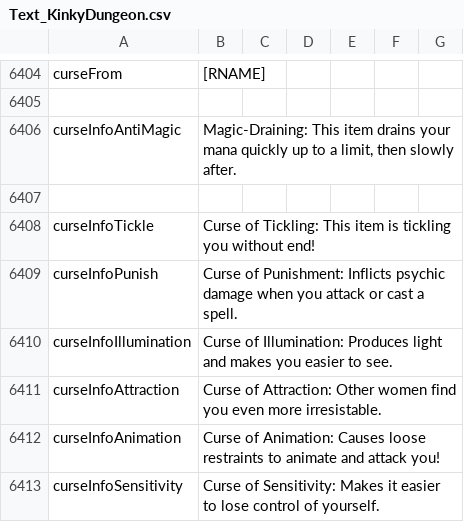
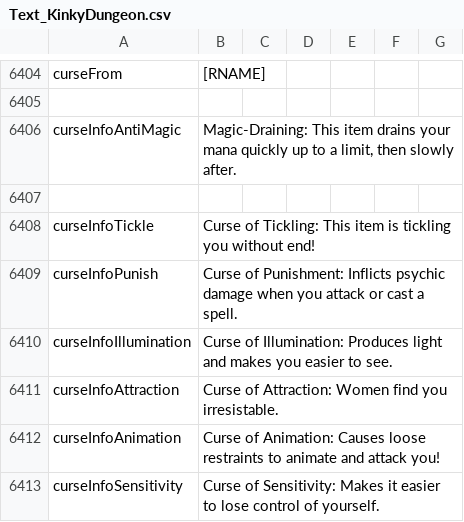
Before and after one commit to Ada18980/KinkiestDungeon, a CSV file: Screens/MiniGame/KinkyDungeon/Text_KinkyDungeon.csv, drawn as a sheet; only a part is shown, gaps mark what is left out.

```diff
--- a/Screens/MiniGame/KinkyDungeon/Text_KinkyDungeon.csv
+++ b/Screens/MiniGame/KinkyDungeon/Text_KinkyDungeon.csv
@@ -6410,3 +6410,3 @@ curseInfoPunish,"Curse of Punishment: Inflicts psychic damage when you attack or
 curseInfoIllumination,"Curse of Illumination: Produces light and makes you easier to see."
-curseInfoAttraction,"Curse of Attraction: Other women find you even more irresistable."
+curseInfoAttraction,"Curse of Attraction: Women find you irresistable."
 curseInfoAnimation,"Curse of Animation: Causes loose restraints to animate and attack you!"
```
Also changed, not shown: 2 other files.
